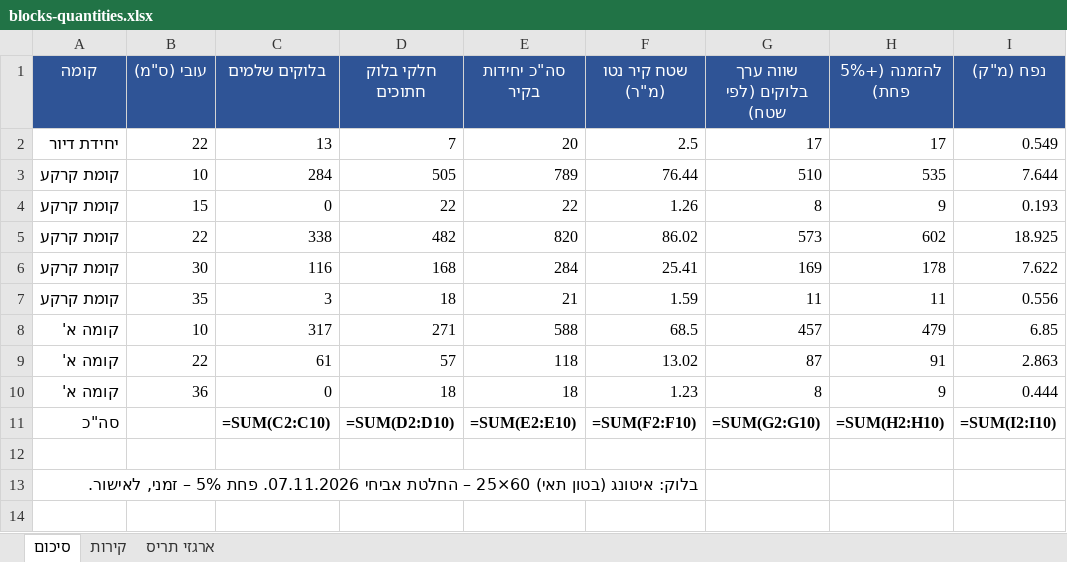
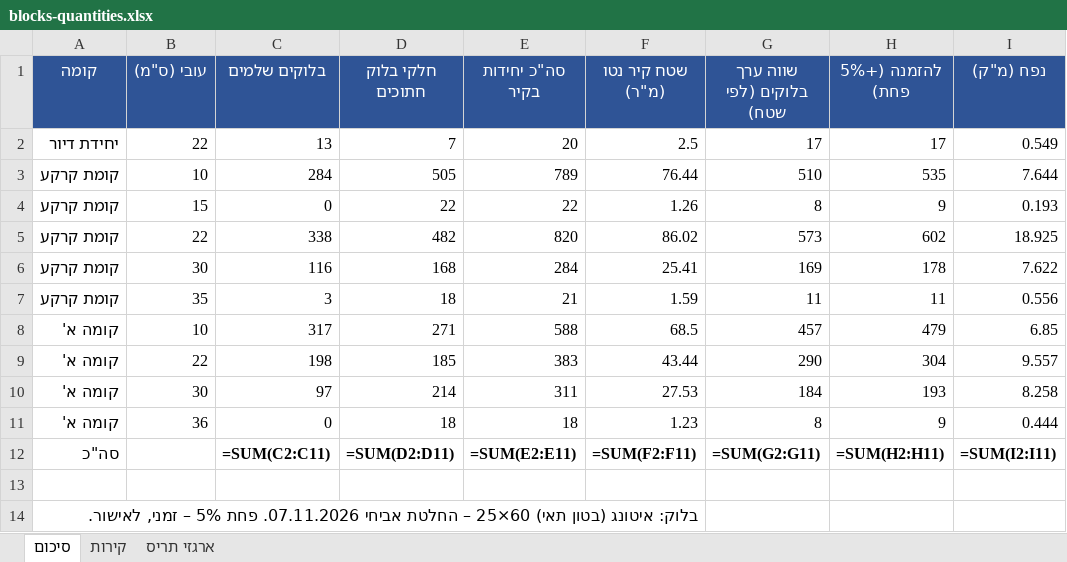
Before and after one commit to 123avihai-collab/House-3d, an Excel workbook: docs/quantities/blocks-quantities.xlsx, sheet סיכום, drawn as a sheet; values as stored, in another font and other column widths than the file's, no borders; formulas without a stored value are shown as written; removed rows and columns are numbered as before the commit, all else as after; the diff names each change by its address in the sheet, - before the commit and + after, or states it on an @@ line.

```diff
--- a/docs/quantities/blocks-quantities.xlsx (sheet סיכום)
+++ b/docs/quantities/blocks-quantities.xlsx (sheet סיכום)
-row 9: קומה א' | 22 | 61 | 57 | 118 | 13.02 | 87 | 91 | 2.863
+row 9: קומה א' | 22 | 198 | 185 | 383 | 43.44 | 290 | 304 | 9.557
+row 10: קומה א' | 30 | 97 | 214 | 311 | 27.53 | 184 | 193 | 8.258
-C12 (בלוקים שלמים): =SUM(C2:C10)
+C12 (בלוקים שלמים): =SUM(C2:C11)
-D12 (חלקי בלוק חתוכים): =SUM(D2:D10)
+D12 (חלקי בלוק חתוכים): =SUM(D2:D11)
-E12 (סה"כ יחידות בקיר): =SUM(E2:E10)
+E12 (סה"כ יחידות בקיר): =SUM(E2:E11)
-F12 (שטח קיר נטו (מ"ר)): =SUM(F2:F10)
+F12 (שטח קיר נטו (מ"ר)): =SUM(F2:F11)
-G12 (שווה ערך בלוקים (לפי שטח)): =SUM(G2:G10)
+G12 (שווה ערך בלוקים (לפי שטח)): =SUM(G2:G11)
-H12 (להזמנה (+5% פחת)): =SUM(H2:H10)
+H12 (להזמנה (+5% פחת)): =SUM(H2:H11)
-I12 (נפח (מ"ק)): =SUM(I2:I10)
+I12 (נפח (מ"ק)): =SUM(I2:I11)
```
Also changed, not shown: sheet קירות, 7 other files.
